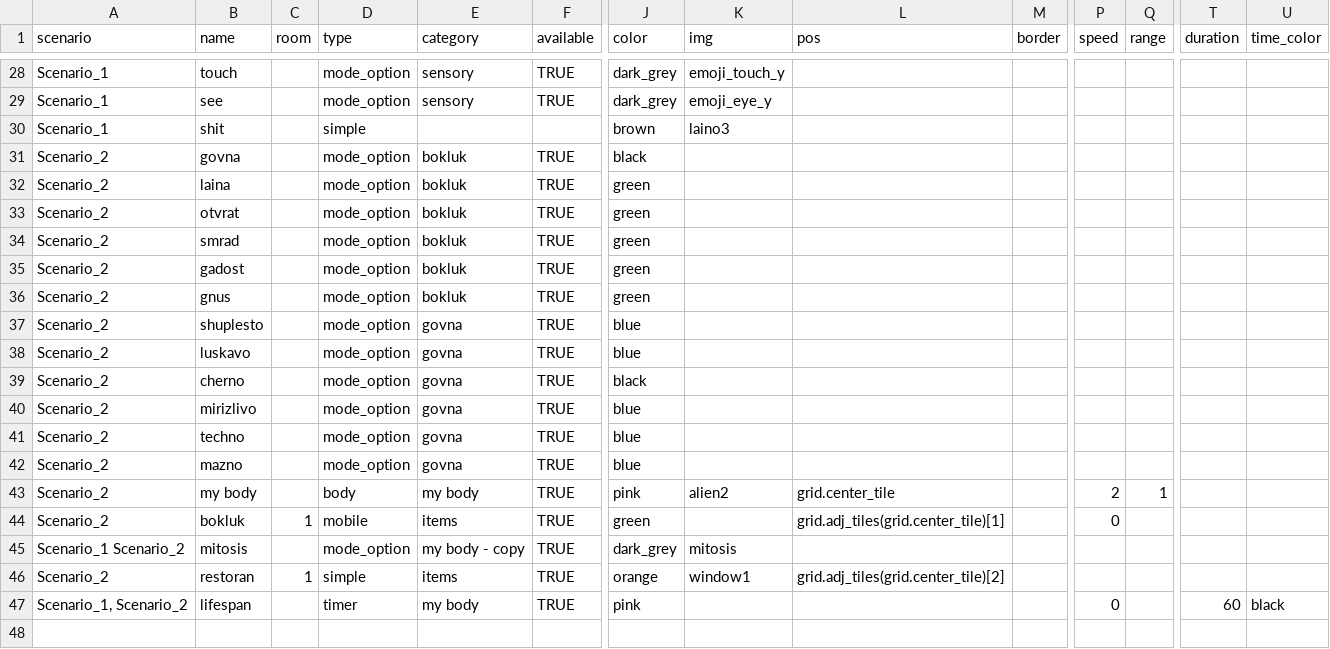
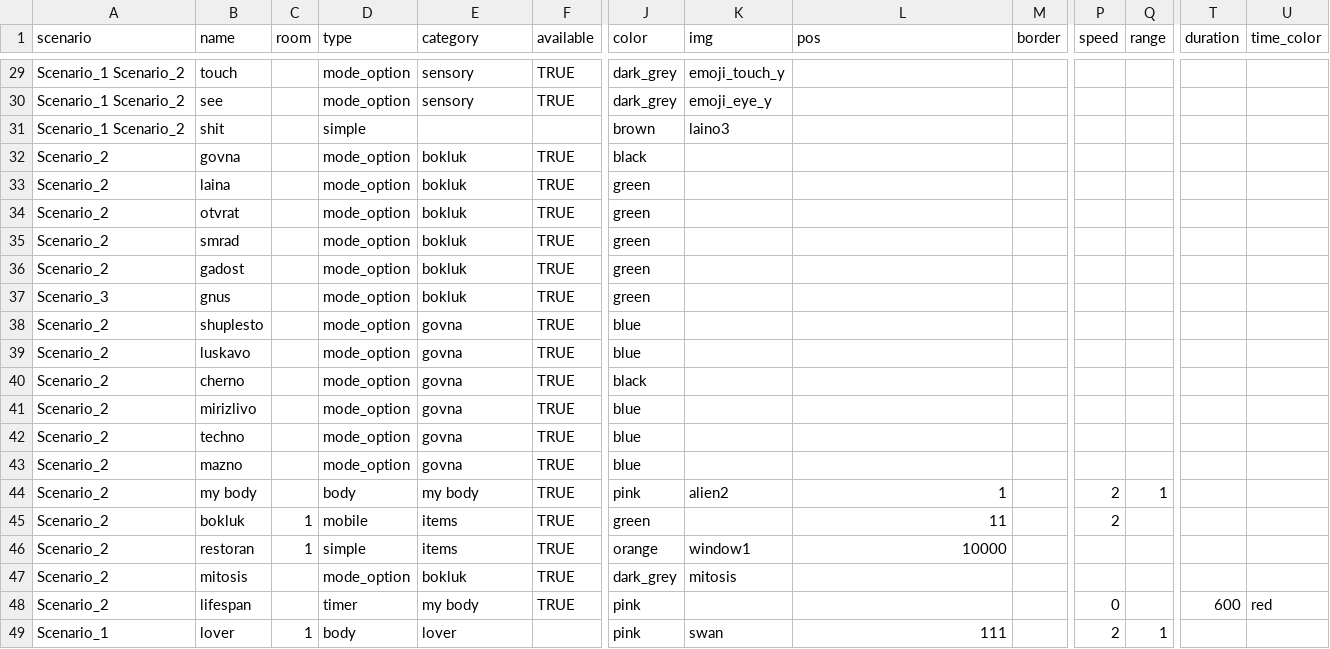
Before and after one commit to dimch0/circles, a CSV file: data/cir_data.csv, drawn as a sheet; only a part is shown, gaps mark what is left out; removed rows and columns are numbered as before the commit, all else as after; rows hold the shown columns only; the diff covers the shown part only; the diff names each change by its address in the sheet, - before the commit and + after, or states it on an @@ line.

```diff
--- a/data/cir_data.csv
+++ b/data/cir_data.csv
-A29:A31 (scenario): Scenario_1
+A29:A31 (scenario): Scenario_1 Scenario_2
-A37 (scenario): Scenario_2
+A37 (scenario): Scenario_3
-L44 (pos): grid.center_tile
+L44 (pos): 1
-L45 (pos): grid.adj_tiles(grid.center_tile)[1]
+L45 (pos): 11
-P45 (speed): 0
+P45 (speed): 2
-row 45: Scenario_1 Scenario_2 | mitosis |  | mode_option | my body - copy | TRUE | dark_grey | mitosis
-L46 (pos): grid.adj_tiles(grid.center_tile)[2]
+L46 (pos): 10000
+row 47: Scenario_2 | mitosis |  | mode_option | bokluk | TRUE | dark_grey | mitosis
-A48 (scenario): Scenario_1, Scenario_2
+A48 (scenario): Scenario_2
-T48 (duration): 60
+T48 (duration): 600
-U48 (time_color): black
+U48 (time_color): red
+row 49: Scenario_1 | lover | 1 | body | lover |  | pink | swan | 111 |  | 2 | 1
```
Also changed, not shown: 1 added row and 26 edited cells elsewhere in this file, 18 other files.
